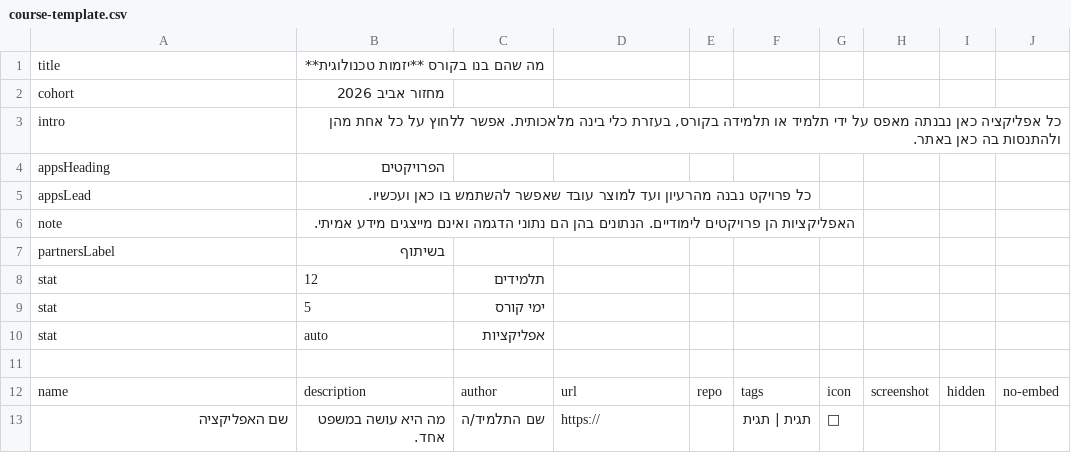
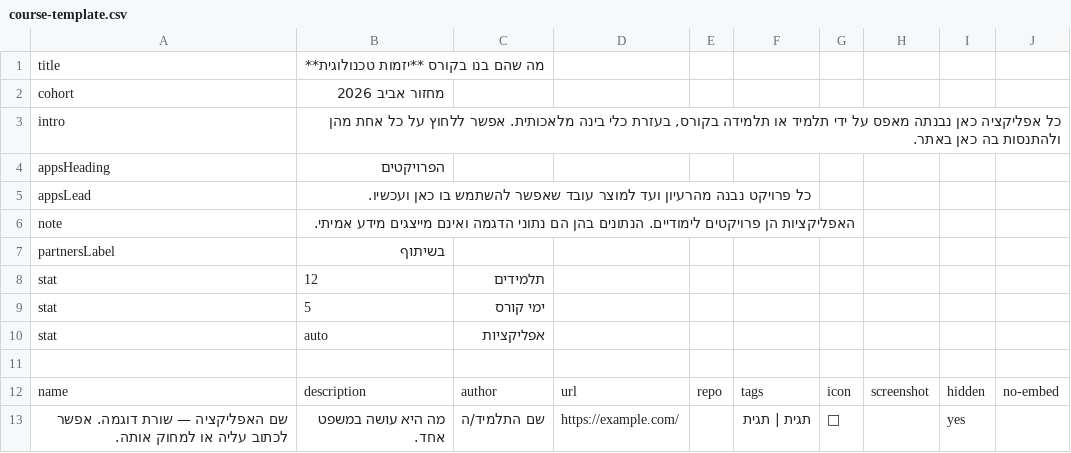
Before and after one commit to hadas8/techlift-showcase, a CSV file: data/course-template.csv, drawn as a sheet.

```diff
--- a/data/course-template.csv
+++ b/data/course-template.csv
@@ -12,2 +12,2 @@ stat,auto,אפליקציות
 name,description,author,url,repo,tags,icon,screenshot,hidden,no-embed
-שם האפליקציה,מה היא עושה במשפט אחד.,שם התלמיד/ה,https://,,תגית | תגית,🚀,,,
+שם האפליקציה — שורת דוגמה. אפשר לכתוב עליה או למחוק אותה.,מה היא עושה במשפט אחד.,שם התלמיד/ה,https://example.com/,,תגית | תגית,🚀,,yes,
```
Also changed, not shown: 6 other files.
